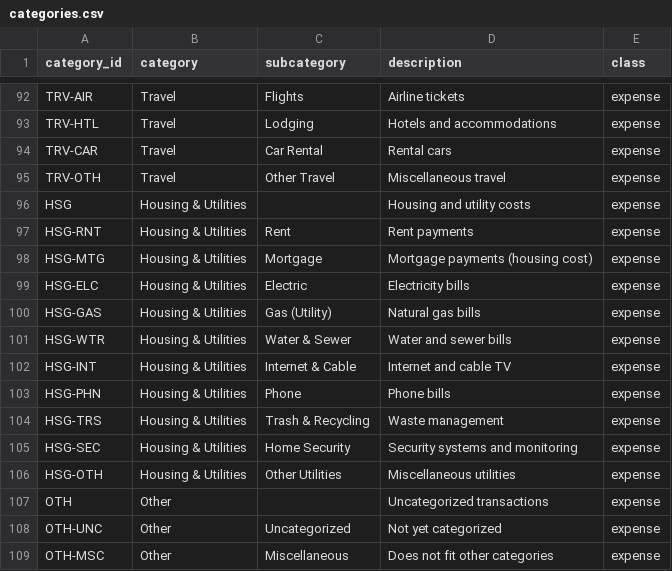
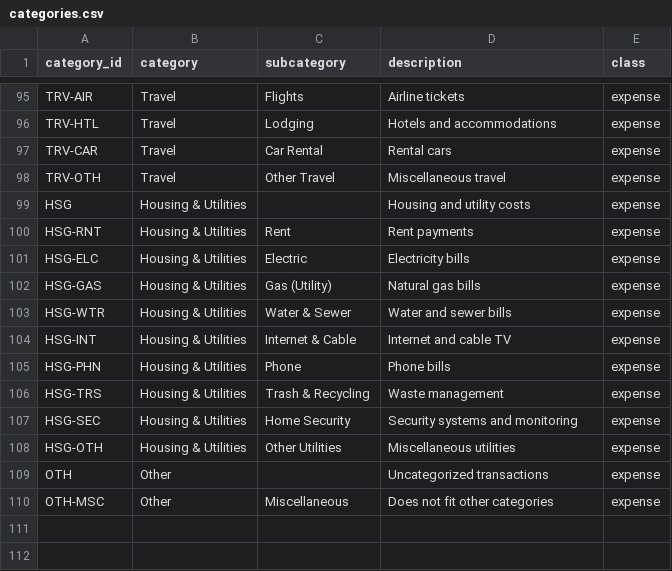
Before and after one commit to bsaffel/moneybin, a CSV file: sqlmesh/models/seeds/categories.csv, drawn as a sheet; only a part is shown, gaps mark what is left out; removed rows and columns are numbered as before the commit, all else as after; the diff covers the shown part only; the diff names each change by its address in the sheet, - before the commit and + after, or states it on an @@ line.

Commit message:
Curate category taxonomy: retire 5 dup/orphan categories, add 6 (M1W)
- Retire HSG-MTG (mortgage dup of LNP-MTG), OTH-UNC (duplicates the
  no-row uncategorized state), TRN-PAY/TRN-WIR (mis-classed/mechanism),
  SVC-FIN (redundant with SVC-ACT). All confirmed unreferenced in code.
- Add INC-RET, INC-UNE, ENT-GMB, PRC-LDY, SVC-CHC, HLC-VET with detailed
  bridge rows (6 of the 29 unmapped Plaid codes earn a finer category;
  the other 23 intentionally roll up to their primary).
- No class reclass: the M1V seed already assigned every class correctly.
- Net: 108 -> 109 categories; 75 -> 81 mapped detailed codes.

```diff
--- a/sqlmesh/models/seeds/categories.csv
+++ b/sqlmesh/models/seeds/categories.csv
-row 98: HSG-MTG | Housing & Utilities | Mortgage | Mortgage payments (housing cost) | expense
-row 108: OTH-UNC | Other | Uncategorized | Not yet categorized | expense
```
Also changed, not shown: 6 added rows and 3 removed rows elsewhere in this file, sqlmesh/models/seeds/category_source_map.csv.
